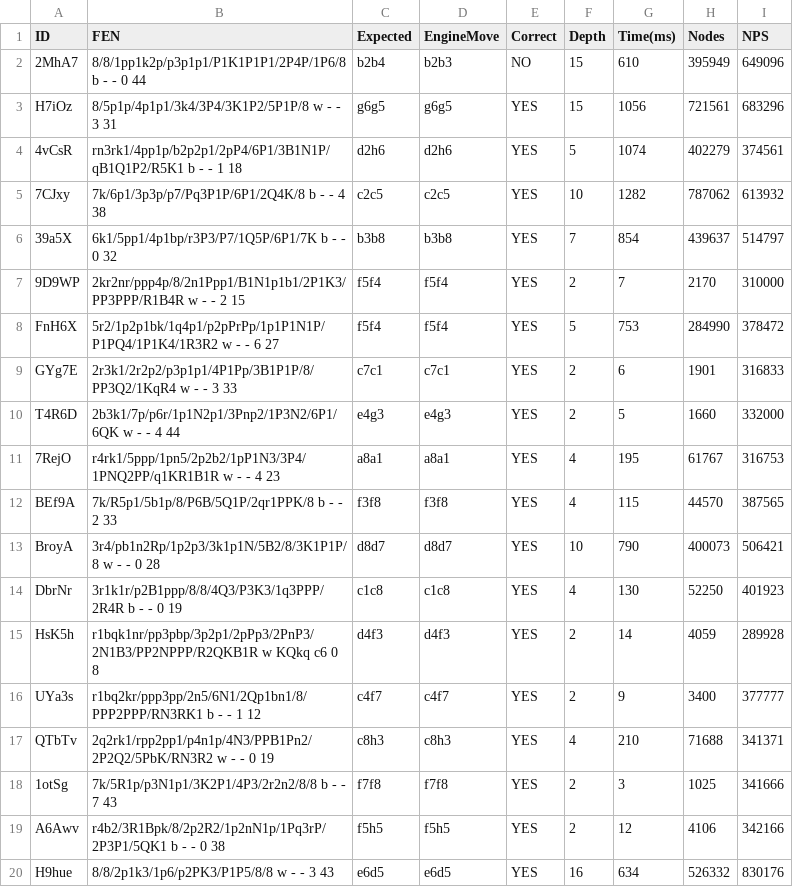
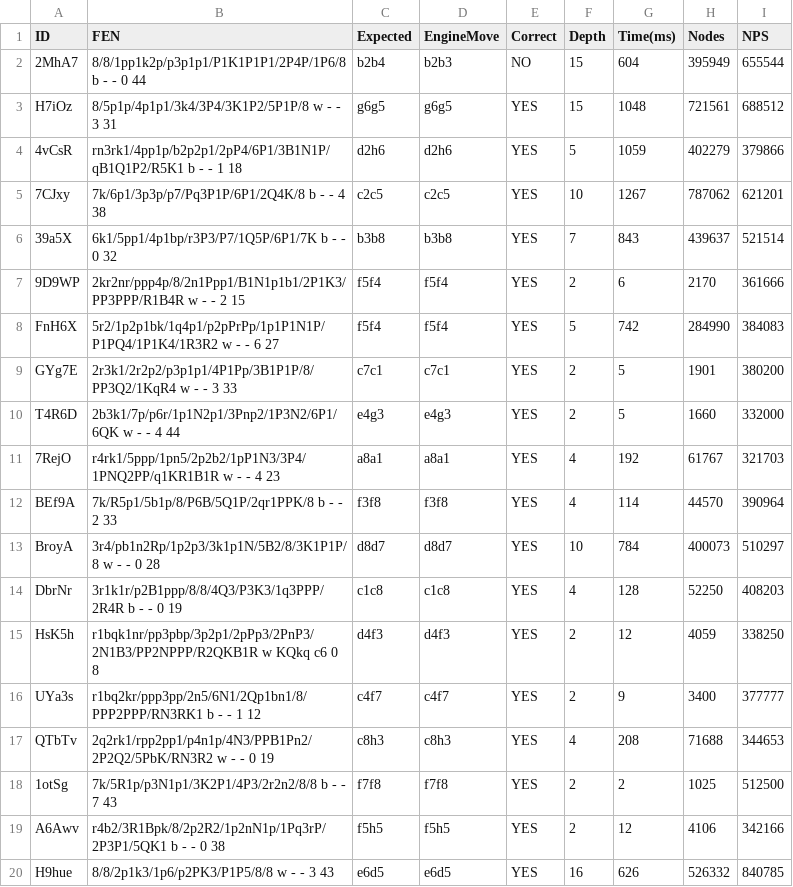
Before and after one commit to Miguevrgo/Oxide, a CSV file: results.csv, drawn as a sheet; only a part is shown; the diff covers the shown part only.

Commit message:
Update QUIET move gen

```diff
--- a/results.csv
+++ b/results.csv
@@ -1,20 +1,20 @@
 ID,FEN,Expected,EngineMove,Correct,Depth,Time(ms),Nodes,NPS
- 2MhA7,"8/8/1pp1k2p/p3p1p1/P1K1P1P1/2P4P/1P6/8 b - - 0 44",b2b4,b2b3,NO,15,610,395949,649096
- H7iOz,"8/5p1p/4p1p1/3k4/3P4/3K1P2/5P1P/8 w - - 3 31",g6g5,g6g5,YES,15,1056,721561,683296
- 4vCsR,"rn3rk1/4pp1p/b2p2p1/2pP4/6P1/3B1N1P/qB1Q1P2/R5K1 b - - 1 18",d2h6,d2h6,YES,5,1074,402279,374561
- 7CJxy,"7k/6p1/3p3p/p7/Pq3P1P/6P1/2Q4K/8 b - - 4 38",c2c5,c2c5,YES,10,1282,787062,613932
- 39a5X,"6k1/5pp1/4p1bp/r3P3/P7/1Q5P/6P1/7K b - - 0 32",b3b8,b3b8,YES,7,854,439637,514797
- 9D9WP,"2kr2nr/ppp4p/8/2n1Ppp1/B1N1p1b1/2P1K3/PP3PPP/R1B4R w - - 2 15",f5f4,f5f4,YES,2,7,2170,310000
- FnH6X,"5r2/1p2p1bk/1q4p1/p2pPrPp/1p1P1N1P/P1PQ4/1P1K4/1R3R2 w - - 6 27",f5f4,f5f4,YES,5,753,284990,378472
- GYg7E,"2r3k1/2r2p2/p3p1p1/4P1Pp/3B1P1P/8/PP3Q2/1KqR4 w - - 3 33",c7c1,c7c1,YES,2,6,1901,316833
+ 2MhA7,"8/8/1pp1k2p/p3p1p1/P1K1P1P1/2P4P/1P6/8 b - - 0 44",b2b4,b2b3,NO,15,604,395949,655544
+ H7iOz,"8/5p1p/4p1p1/3k4/3P4/3K1P2/5P1P/8 w - - 3 31",g6g5,g6g5,YES,15,1048,721561,688512
+ 4vCsR,"rn3rk1/4pp1p/b2p2p1/2pP4/6P1/3B1N1P/qB1Q1P2/R5K1 b - - 1 18",d2h6,d2h6,YES,5,1059,402279,379866
+ 7CJxy,"7k/6p1/3p3p/p7/Pq3P1P/6P1/2Q4K/8 b - - 4 38",c2c5,c2c5,YES,10,1267,787062,621201
+ 39a5X,"6k1/5pp1/4p1bp/r3P3/P7/1Q5P/6P1/7K b - - 0 32",b3b8,b3b8,YES,7,843,439637,521514
+ 9D9WP,"2kr2nr/ppp4p/8/2n1Ppp1/B1N1p1b1/2P1K3/PP3PPP/R1B4R w - - 2 15",f5f4,f5f4,YES,2,6,2170,361666
+ FnH6X,"5r2/1p2p1bk/1q4p1/p2pPrPp/1p1P1N1P/P1PQ4/1P1K4/1R3R2 w - - 6 27",f5f4,f5f4,YES,5,742,284990,384083
+ GYg7E,"2r3k1/2r2p2/p3p1p1/4P1Pp/3B1P1P/8/PP3Q2/1KqR4 w - - 3 33",c7c1,c7c1,YES,2,5,1901,380200
  T4R6D,"2b3k1/7p/p6r/1p1N2p1/3Pnp2/1P3N2/6P1/6QK w - - 4 44",e4g3,e4g3,YES,2,5,1660,332000
- 7RejO,"r4rk1/5ppp/1pn5/2p2b2/1pP1N3/3P4/1PNQ2PP/q1KR1B1R w - - 4 23",a8a1,a8a1,YES,4,195,61767,316753
- BEf9A,"7k/R5p1/5b1p/8/P6B/5Q1P/2qr1PPK/8 b - - 2 33",f3f8,f3f8,YES,4,115,44570,387565
- BroyA,"3r4/pb1n2Rp/1p2p3/3k1p1N/5B2/8/3K1P1P/8 w - - 0 28",d8d7,d8d7,YES,10,790,400073,506421
- DbrNr,"3r1k1r/p2B1ppp/8/8/4Q3/P3K3/1q3PPP/2R4R b - - 0 19",c1c8,c1c8,YES,4,130,52250,401923
- HsK5h,"r1bqk1nr/pp3pbp/3p2p1/2pPp3/2PnP3/2N1B3/PP2NPPP/R2QKB1R w KQkq c6 0 8",d4f3,d4f3,YES,2,14,4059,289928
+ 7RejO,"r4rk1/5ppp/1pn5/2p2b2/1pP1N3/3P4/1PNQ2PP/q1KR1B1R w - - 4 23",a8a1,a8a1,YES,4,192,61767,321703
+ BEf9A,"7k/R5p1/5b1p/8/P6B/5Q1P/2qr1PPK/8 b - - 2 33",f3f8,f3f8,YES,4,114,44570,390964
+ BroyA,"3r4/pb1n2Rp/1p2p3/3k1p1N/5B2/8/3K1P1P/8 w - - 0 28",d8d7,d8d7,YES,10,784,400073,510297
+ DbrNr,"3r1k1r/p2B1ppp/8/8/4Q3/P3K3/1q3PPP/2R4R b - - 0 19",c1c8,c1c8,YES,4,128,52250,408203
+ HsK5h,"r1bqk1nr/pp3pbp/3p2p1/2pPp3/2PnP3/2N1B3/PP2NPPP/R2QKB1R w KQkq c6 0 8",d4f3,d4f3,YES,2,12,4059,338250
  UYa3s,"r1bq2kr/ppp3pp/2n5/6N1/2Qp1bn1/8/PPP2PPP/RN3RK1 b - - 1 12",c4f7,c4f7,YES,2,9,3400,377777
- QTbTv,"2q2rk1/rpp2pp1/p4n1p/4N3/PPB1Pn2/2P2Q2/5PbK/RN3R2 w - - 0 19",c8h3,c8h3,YES,4,210,71688,341371
- 1otSg,"7k/5R1p/p3N1p1/3K2P1/4P3/2r2n2/8/8 b - - 7 43",f7f8,f7f8,YES,2,3,1025,341666
+ QTbTv,"2q2rk1/rpp2pp1/p4n1p/4N3/PPB1Pn2/2P2Q2/5PbK/RN3R2 w - - 0 19",c8h3,c8h3,YES,4,208,71688,344653
+ 1otSg,"7k/5R1p/p3N1p1/3K2P1/4P3/2r2n2/8/8 b - - 7 43",f7f8,f7f8,YES,2,2,1025,512500
  A6Awv,"r4b2/3R1Bpk/8/2p2R2/1p2nN1p/1Pq3rP/2P3P1/5QK1 b - - 0 38",f5h5,f5h5,YES,2,12,4106,342166
- H9hue,"8/8/2p1k3/1p6/p2PK3/P1P5/8/8 w - - 3 43",e6d5,e6d5,YES,16,634,526332,830176
+ H9hue,"8/8/2p1k3/1p6/p2PK3/P1P5/8/8 w - - 3 43",e6d5,e6d5,YES,16,626,526332,840785
```
Also changed, not shown: 126 edited cells elsewhere in this file, 2 other files.
